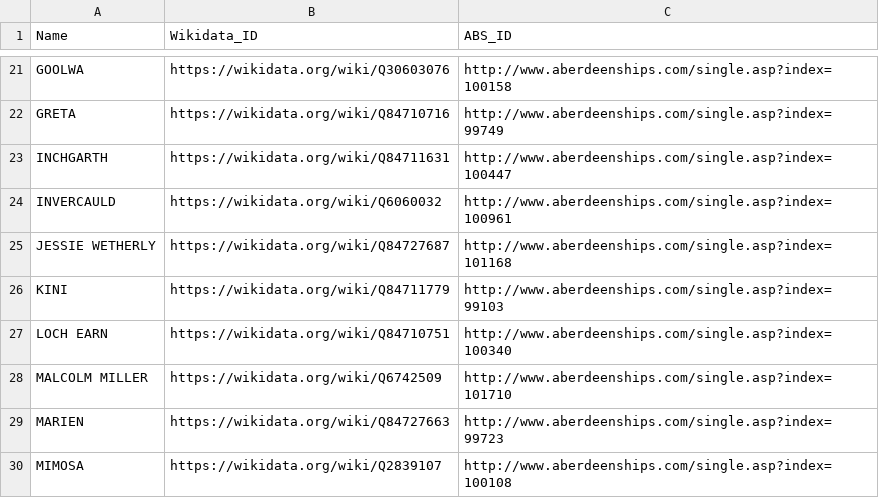
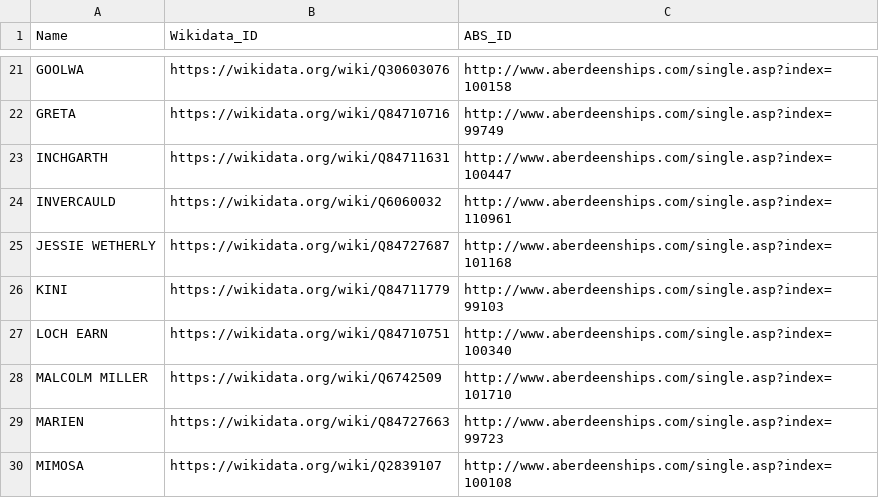
Before and after one commit to CodeTheCity/aberdeen-built-ships, a CSV file: Matches_WD_ABS.csv, drawn as a sheet; only a part is shown, gaps mark what is left out.

Commit message:
Update Matches_WD_ABS.csv

```diff
--- a/Matches_WD_ABS.csv
+++ b/Matches_WD_ABS.csv
@@ -23,3 +23,3 @@ GRETA,https://wikidata.org/wiki/Q84710716,http://www.aberdeenships.com/single.as
 INCHGARTH,https://wikidata.org/wiki/Q84711631,http://www.aberdeenships.com/single.asp?index=100447
-INVERCAULD,https://wikidata.org/wiki/Q6060032,http://www.aberdeenships.com/single.asp?index=100961
+INVERCAULD,https://wikidata.org/wiki/Q6060032,http://www.aberdeenships.com/single.asp?index=110961
 JESSIE WETHERLY,https://wikidata.org/wiki/Q84727687,http://www.aberdeenships.com/single.asp?index=101168
```
